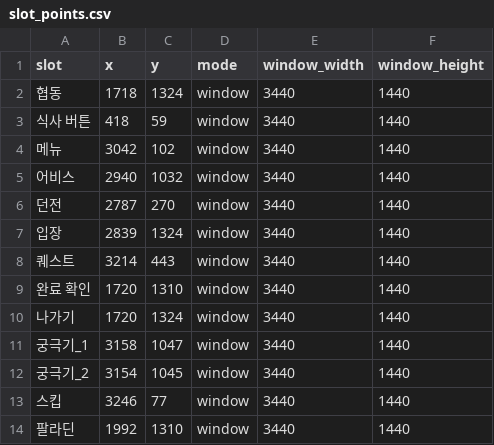
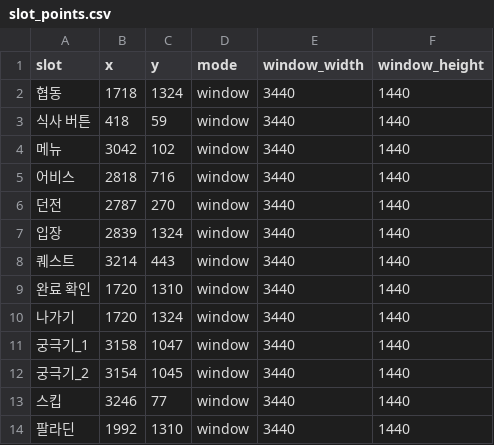
Before and after one commit to getiton85/gerinogi-routine-runner, a CSV file: mask-auto/slot_points.csv, drawn as a sheet.

```diff
--- a/mask-auto/slot_points.csv
+++ b/mask-auto/slot_points.csv
@@ -4,3 +4,3 @@
 "메뉴",3042,102,"window",3440,1440
-"어비스",2940,1032,"window",3440,1440
+"어비스",2818,716,"window",3440,1440
 "던전",2787,270,"window",3440,1440
```
Also changed, not shown: mask-auto/slot_regions.csv, 6 other files.
